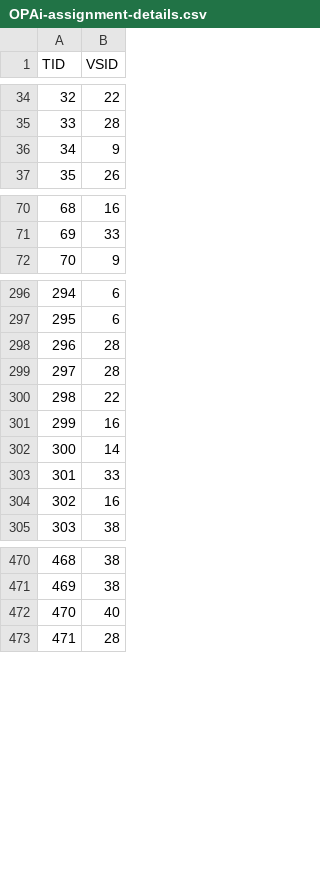
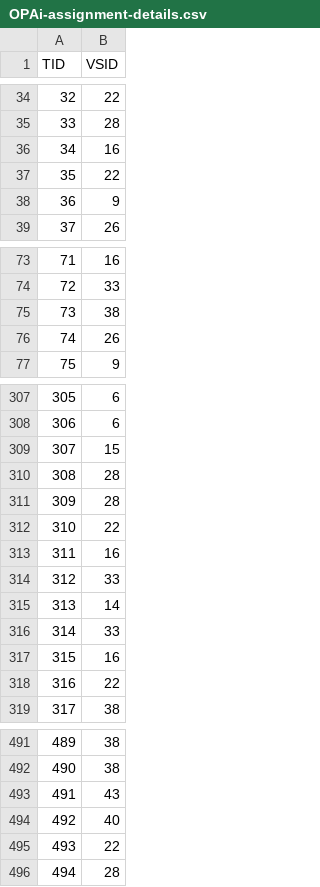
Before and after one commit to MarcoTuc/DCREN-Platform, a CSV file: toolbox/modules/opai/output_files/temp/OPAi-assignment-details.csv, drawn as a sheet; only a part is shown, gaps mark what is left out; addresses are those after the commit; the diff covers the shown part only; the diff names each change by its address in the sheet, - before the commit and + after, or states it on an @@ line.

```diff
--- a/toolbox/modules/opai/output_files/temp/OPAi-assignment-details.csv
+++ b/toolbox/modules/opai/output_files/temp/OPAi-assignment-details.csv
+row 36: 34 | 16
+row 37: 35 | 22
@@ column A (TID) renumbered from row 38 down @@
+row 75: 73 | 38
+row 76: 74 | 26
+row 309: 307 | 15
+row 314: 312 | 33
+row 318: 316 | 22
+row 493: 491 | 43
+row 495: 493 | 22
```
Also changed, not shown: 14 added rows elsewhere in this file, toolbox/modules/opai/input_files/temp/OPAi-prediction-input-reference.csv, toolbox/modules/opai/input_files/temp/OPAi-prediction-input.csv, 17 other files.
